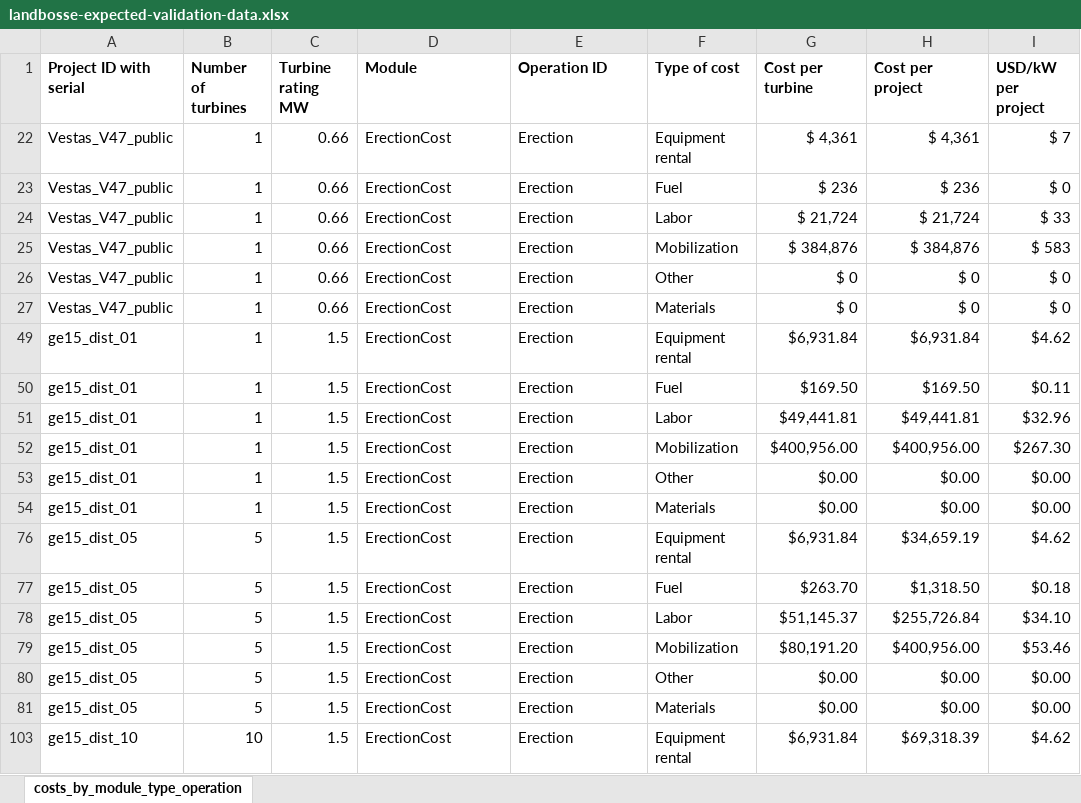
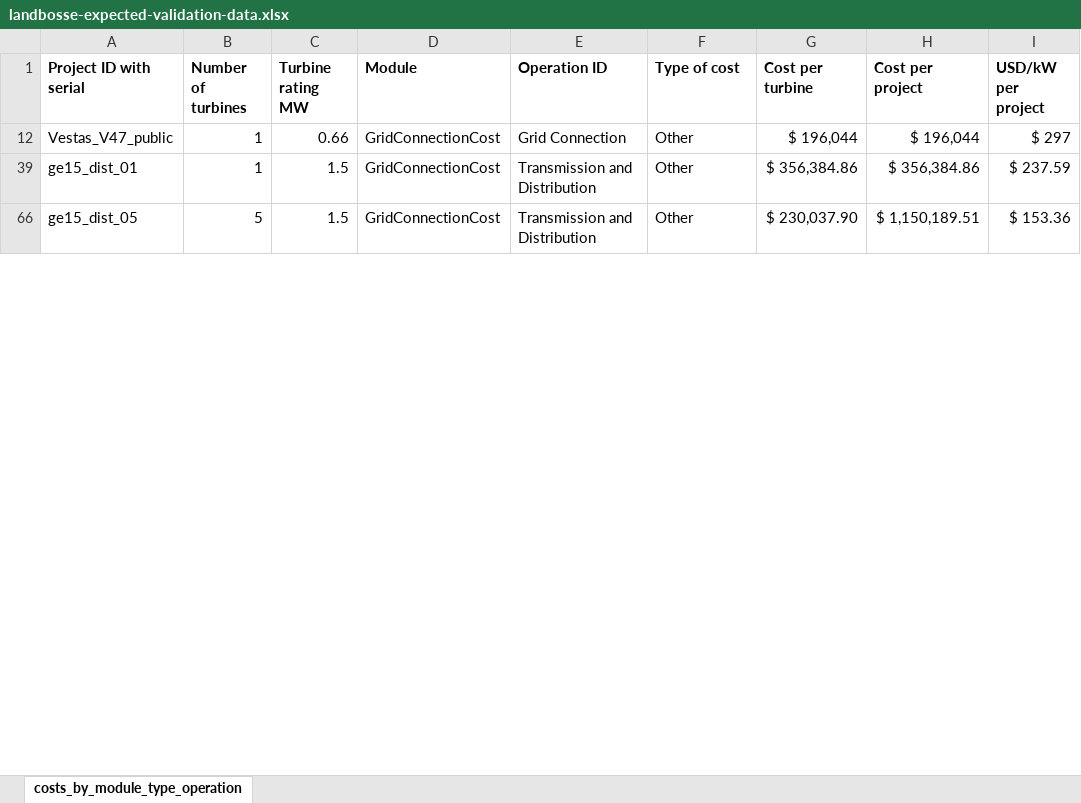
Before and after one commit to WISDEM/LandBOSSE, an Excel workbook: project_input_template/landbosse-expected-validation-data.xlsx, sheet costs_by_module_type_operation, drawn as a sheet; only a part is shown; values as stored, in another font and other column widths than the file's, no borders; removed rows and columns are numbered as before the commit, all else as after; the diff covers the shown part only; the diff names each change by its address in the sheet, - before the commit and + after, or states it on an @@ line.

```diff
--- a/project_input_template/landbosse-expected-validation-data.xlsx (sheet costs_by_module_type_operation)
+++ b/project_input_template/landbosse-expected-validation-data.xlsx (sheet costs_by_module_type_operation)
@@ row 22 hidden: Vestas_V47_public | 1 | 0.66 | ErectionCost | Erection | Equipment rental | $ 4,361 | $ 4,361 | $ 7 @@
@@ row 23 hidden: Vestas_V47_public | 1 | 0.66 | ErectionCost | Erection | Fuel | $ 236 | $ 236 | $ 0 @@
@@ row 24 hidden: Vestas_V47_public | 1 | 0.66 | ErectionCost | Erection | Labor | $ 21,724 | $ 21,724 | $ 33 @@
@@ row 25 hidden: Vestas_V47_public | 1 | 0.66 | ErectionCost | Erection | Mobilization | $ 384,876 | $ 384,876 | $ 583 @@
-D12 (Module): ErectionCost
+D12 (Module): GridConnectionCost
-E12 (Operation ID): Erection
+E12 (Operation ID): Grid Connection
-G12 (Cost per turbine): $ 0
+G12 (Cost per turbine): $ 196,044
-H12 (Cost per project): $ 0
+H12 (Cost per project): $ 196,044
-I12 (USD/kW per project): $ 0
+I12 (USD/kW per project): $ 297
@@ row 27 hidden: Vestas_V47_public | 1 | 0.66 | ErectionCost | Erection | Materials | $ 0 | $ 0 | $ 0 @@
@@ row 49 hidden: ge15_dist_01 | 1 | 1.5 | ErectionCost | Erection | Equipment rental | $6,931.84 | $6,931.84 | $4.62 @@
@@ row 50 hidden: ge15_dist_01 | 1 | 1.5 | ErectionCost | Erection | Fuel | $169.50 | $169.50 | $0.11 @@
@@ row 51 hidden: ge15_dist_01 | 1 | 1.5 | ErectionCost | Erection | Labor | $49,441.81 | $49,441.81 | $32.96 @@
@@ row 52 hidden: ge15_dist_01 | 1 | 1.5 | ErectionCost | Erection | Mobilization | $400,956.00 | $400,956.00 | $267.30 @@
-D39 (Module): ErectionCost
+D39 (Module): GridConnectionCost
-E39 (Operation ID): Erection
+E39 (Operation ID): Transmission and Distribution
-G39 (Cost per turbine): $0.00
+G39 (Cost per turbine): $ 356,384.86
-H39 (Cost per project): $0.00
+H39 (Cost per project): $ 356,384.86
-I39 (USD/kW per project): $0.00
+I39 (USD/kW per project): $ 237.59
@@ row 54 hidden: ge15_dist_01 | 1 | 1.5 | ErectionCost | Erection | Materials | $0.00 | $0.00 | $0.00 @@
@@ row 76 hidden: ge15_dist_05 | 5 | 1.5 | ErectionCost | Erection | Equipment rental | $6,931.84 | $34,659.19 | $4.62 @@
@@ row 77 hidden: ge15_dist_05 | 5 | 1.5 | ErectionCost | Erection | Fuel | $263.70 | $1,318.50 | $0.18 @@
@@ row 78 hidden: ge15_dist_05 | 5 | 1.5 | ErectionCost | Erection | Labor | $51,145.37 | $255,726.84 | $34.10 @@
@@ row 79 hidden: ge15_dist_05 | 5 | 1.5 | ErectionCost | Erection | Mobilization | $80,191.20 | $400,956.00 | $53.46 @@
-D66 (Module): ErectionCost
+D66 (Module): GridConnectionCost
-E66 (Operation ID): Erection
+E66 (Operation ID): Transmission and Distribution
-G66 (Cost per turbine): $0.00
+G66 (Cost per turbine): $ 230,037.90
-H66 (Cost per project): $0.00
+H66 (Cost per project): $ 1,150,189.51
-I66 (USD/kW per project): $0.00
+I66 (USD/kW per project): $ 153.36
@@ row 81 hidden: ge15_dist_05 | 5 | 1.5 | ErectionCost | Erection | Materials | $0.00 | $0.00 | $0.00 @@
@@ row 103 hidden: ge15_dist_10 | 10 | 1.5 | ErectionCost | Erection | Equipment rental | $6,931.84 | $69,318.39 | $4.62 @@
```
Also changed, not shown: 24 hidden or unhidden rows and 25 edited cells elsewhere in this sheet, hidden cells.
